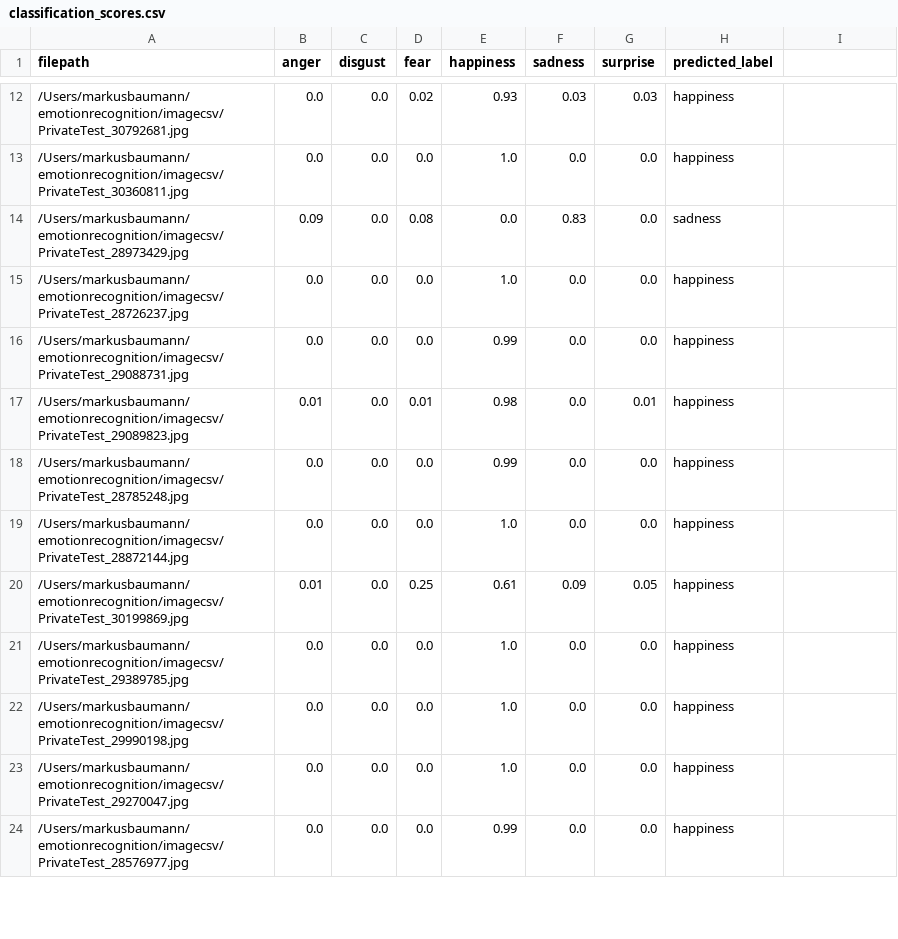
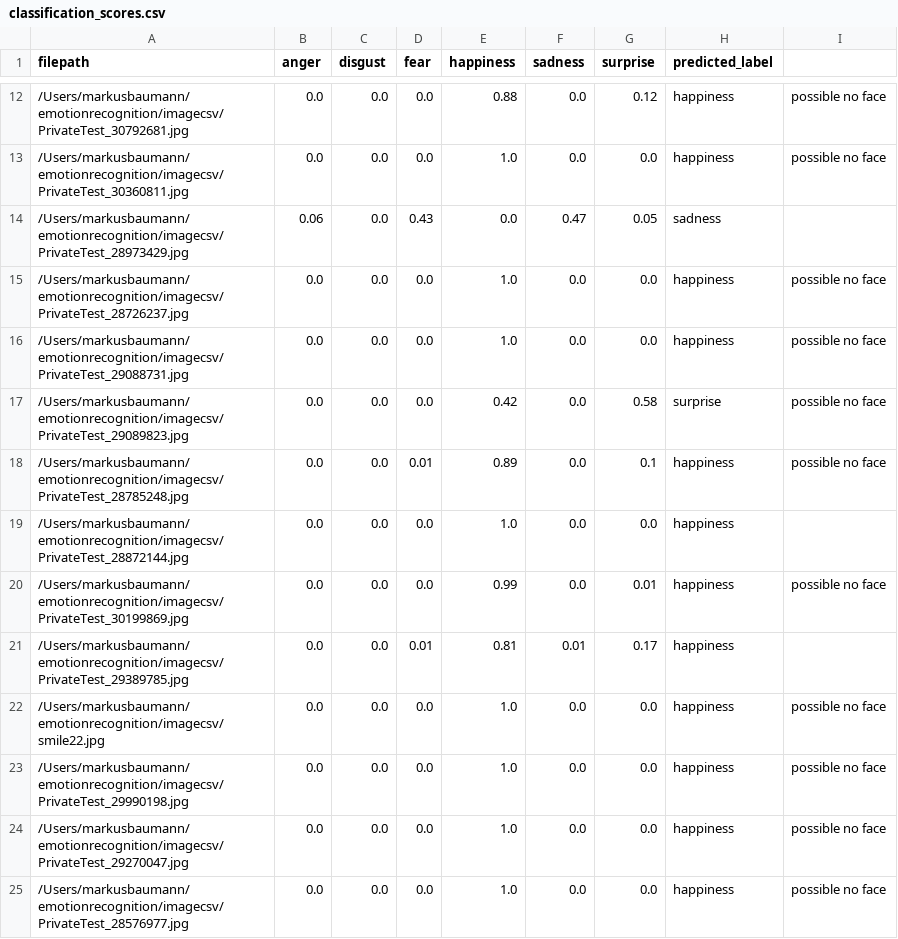
Before and after one commit to eybmits/emotionrecognition, a CSV file: imagecsv/classification_scores.csv, drawn as a sheet; only a part is shown, gaps mark what is left out; the diff covers the shown part only.

```diff
--- a/imagecsv/classification_scores.csv
+++ b/imagecsv/classification_scores.csv
@@ -12,7 +12,7 @@ filepath,anger,disgust,fear,happiness,sadness,surprise,predicted_label
-/Users/markusbaumann/emotionrecognition/imagecsv/PrivateTest_30792681.jpg,0.0,0.0,0.02,0.93,0.03,0.03,happiness
-/Users/markusbaumann/emotionrecognition/imagecsv/PrivateTest_30360811.jpg,0.0,0.0,0.0,1.0,0.0,0.0,happiness
-/Users/markusbaumann/emotionrecognition/imagecsv/PrivateTest_28973429.jpg,0.09,0.0,0.08,0.0,0.83,0.0,sadness
-/Users/markusbaumann/emotionrecognition/imagecsv/PrivateTest_28726237.jpg,0.0,0.0,0.0,1.0,0.0,0.0,happiness
-/Users/markusbaumann/emotionrecognition/imagecsv/PrivateTest_29088731.jpg,0.0,0.0,0.0,0.99,0.0,0.0,happiness
-/Users/markusbaumann/emotionrecognition/imagecsv/PrivateTest_29089823.jpg,0.01,0.0,0.01,0.98,0.0,0.01,happiness
-/Users/markusbaumann/emotionrecognition/imagecsv/PrivateTest_28785248.jpg,0.0,0.0,0.0,0.99,0.0,0.0,happiness
+/Users/markusbaumann/emotionrecognition/imagecsv/PrivateTest_30792681.jpg,0.0,0.0,0.0,0.88,0.0,0.12,happiness,possible no face
+/Users/markusbaumann/emotionrecognition/imagecsv/PrivateTest_30360811.jpg,0.0,0.0,0.0,1.0,0.0,0.0,happiness,possible no face
+/Users/markusbaumann/emotionrecognition/imagecsv/PrivateTest_28973429.jpg,0.06,0.0,0.43,0.0,0.47,0.05,sadness,
+/Users/markusbaumann/emotionrecognition/imagecsv/PrivateTest_28726237.jpg,0.0,0.0,0.0,1.0,0.0,0.0,happiness,possible no face
+/Users/markusbaumann/emotionrecognition/imagecsv/PrivateTest_29088731.jpg,0.0,0.0,0.0,1.0,0.0,0.0,happiness,possible no face
+/Users/markusbaumann/emotionrecognition/imagecsv/PrivateTest_29089823.jpg,0.0,0.0,0.0,0.42,0.0,0.58,surprise,possible no face
+/Users/markusbaumann/emotionrecognition/imagecsv/PrivateTest_28785248.jpg,0.0,0.0,0.01,0.89,0.0,0.1,happiness,possible no face
@@ -20,5 +20,6 @@ filepath,anger,disgust,fear,happiness,sadness,surprise,predicted_label
-/Users/markusbaumann/emotionrecognition/imagecsv/PrivateTest_30199869.jpg,0.01,0.0,0.25,0.61,0.09,0.05,happiness
-/Users/markusbaumann/emotionrecognition/imagecsv/PrivateTest_29389785.jpg,0.0,0.0,0.0,1.0,0.0,0.0,happiness
-/Users/markusbaumann/emotionrecognition/imagecsv/PrivateTest_29990198.jpg,0.0,0.0,0.0,1.0,0.0,0.0,happiness
-/Users/markusbaumann/emotionrecognition/imagecsv/PrivateTest_29270047.jpg,0.0,0.0,0.0,1.0,0.0,0.0,happiness
-/Users/markusbaumann/emotionrecognition/imagecsv/PrivateTest_28576977.jpg,0.0,0.0,0.0,0.99,0.0,0.0,happiness
+/Users/markusbaumann/emotionrecognition/imagecsv/PrivateTest_30199869.jpg,0.0,0.0,0.0,0.99,0.0,0.01,happiness,possible no face
+/Users/markusbaumann/emotionrecognition/imagecsv/PrivateTest_29389785.jpg,0.0,0.0,0.01,0.81,0.01,0.17,happiness,
+/Users/markusbaumann/emotionrecognition/imagecsv/smile22.jpg,0.0,0.0,0.0,1.0,0.0,0.0,happiness,possible no face
+/Users/markusbaumann/emotionrecognition/imagecsv/PrivateTest_29990198.jpg,0.0,0.0,0.0,1.0,0.0,0.0,happiness,possible no face
+/Users/markusbaumann/emotionrecognition/imagecsv/PrivateTest_29270047.jpg,0.0,0.0,0.0,1.0,0.0,0.0,happiness,possible no face
+/Users/markusbaumann/emotionrecognition/imagecsv/PrivateTest_28576977.jpg,0.0,0.0,0.0,1.0,0.0,0.0,happiness,possible no face
```
Also changed, not shown: 55 edited cells elsewhere in this file, 40 other files.
